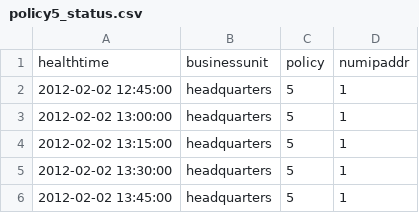
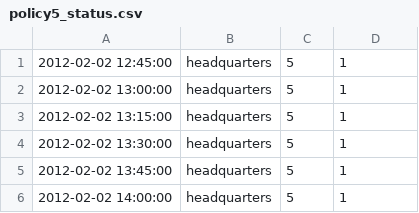
Before and after one commit to ageekymonk/intel-viz, a CSV file: bankworld/app/static/csv/policy5_status.csv, drawn as a sheet; only a part is shown; the shorter side is filled out with more unchanged rows.

```diff
--- a/bankworld/app/static/csv/policy5_status.csv
+++ b/bankworld/app/static/csv/policy5_status.csv
@@ -1,2 +1 @@
-healthtime,businessunit,policy,numipaddr
 2012-02-02 12:45:00,headquarters,5,1
```
Also changed, not shown: bankworld/app/static/csv/activity1_status.csv, bankworld/app/static/csv/policy1_status.csv, 6 other files.
